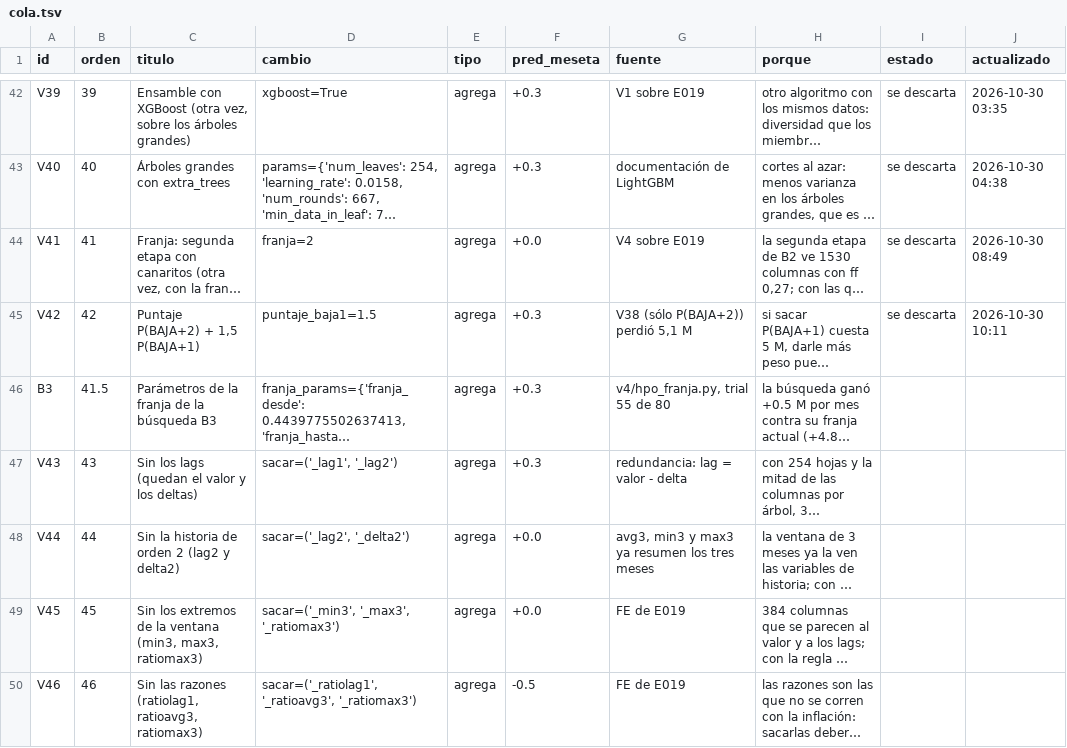
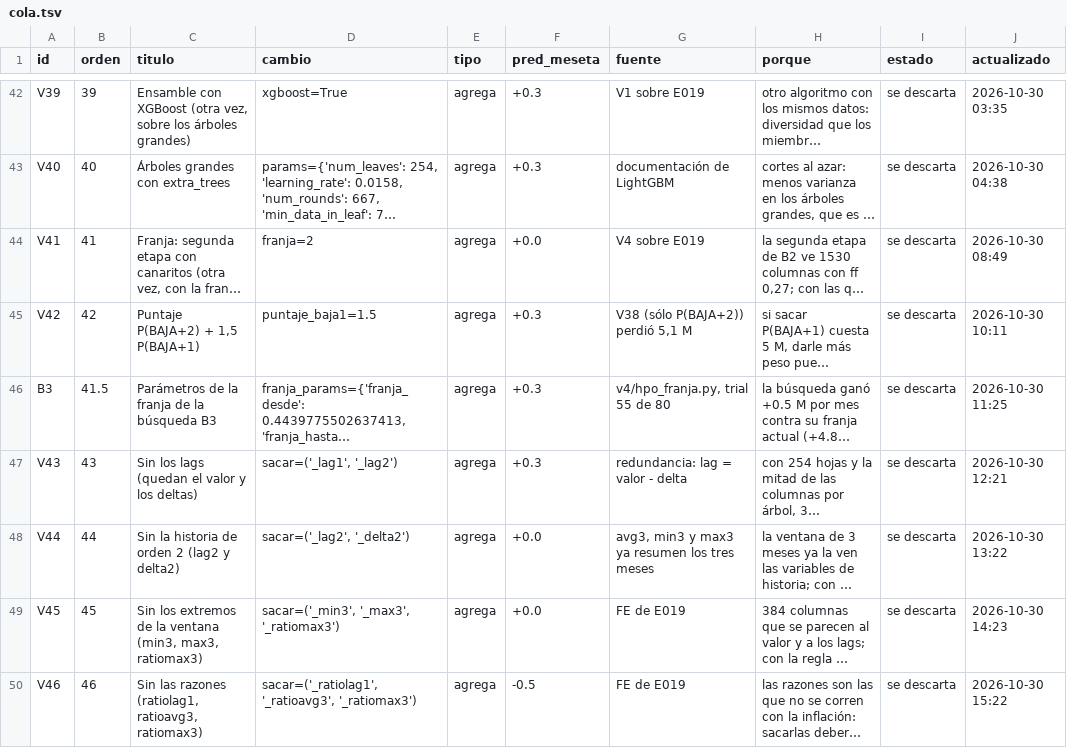
Before and after one commit to emavaldez/expautoresearch, a TSV file: v4/cola.tsv, drawn as a sheet; only a part is shown, gaps mark what is left out; long unchanged cells end in …; the diff names each change by its address in the sheet, - before the commit and + after, or states it on an @@ line.

```diff
--- a/v4/cola.tsv
+++ b/v4/cola.tsv
-I46:I50 (estado): (empty)
+I46:I50 (estado): se descarta
-J46 (actualizado): (empty)
+J46 (actualizado): 2026-10-30 11:25
-J47 (actualizado): (empty)
+J47 (actualizado): 2026-10-30 12:21
-J48 (actualizado): (empty)
+J48 (actualizado): 2026-10-30 13:22
-J49 (actualizado): (empty)
+J49 (actualizado): 2026-10-30 14:23
-J50 (actualizado): (empty)
+J50 (actualizado): 2026-10-30 15:22
```
Also changed, not shown: v4/loop.tsv, 16 other files.
